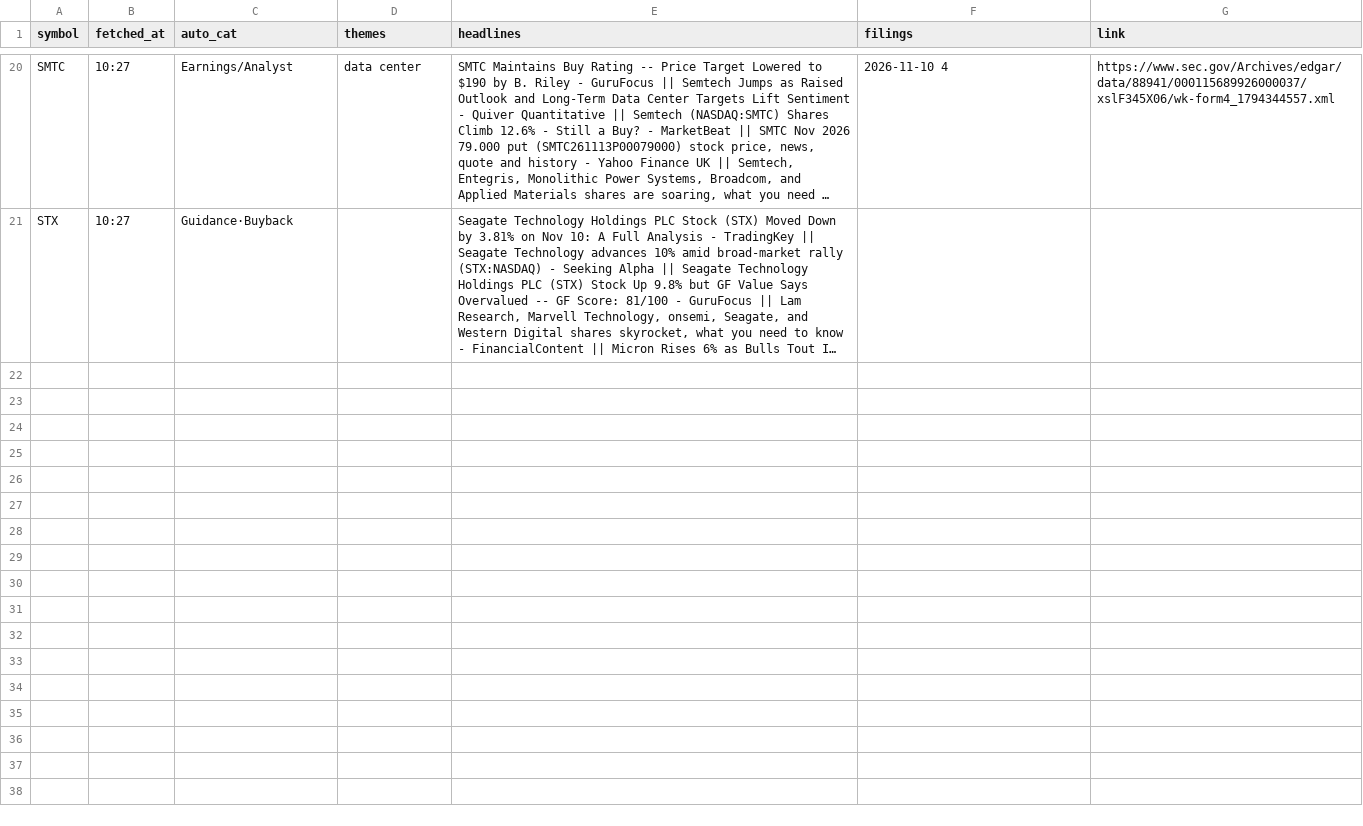
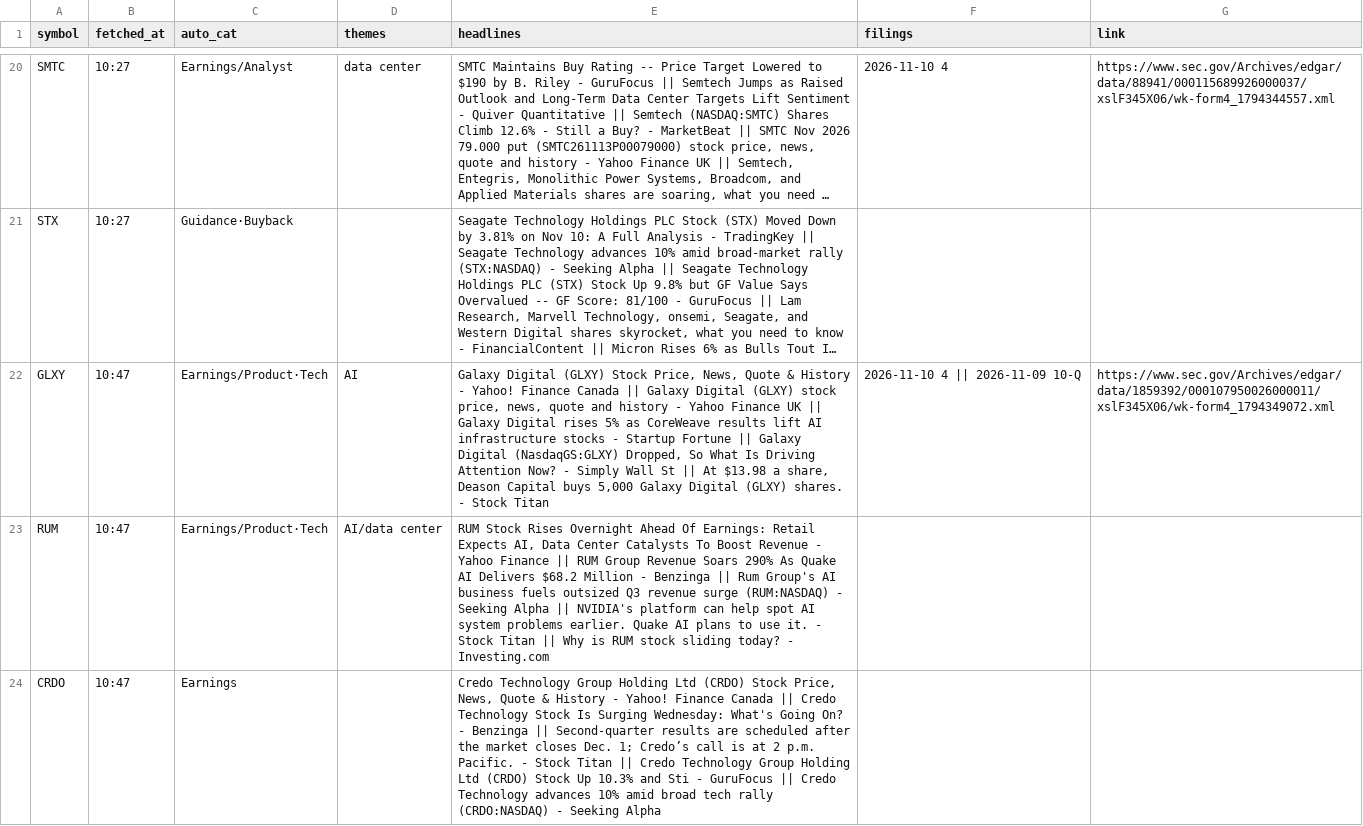
Before and after one commit to Ji-Hun-Seong/Ji-Hun-Seong, a CSV file: surge-study/data/intraday/us/news-2026-11-11.csv, drawn as a sheet; only a part is shown, gaps mark what is left out; long unchanged cells end in …; the diff covers the shown part only; the diff names each change by its address in the sheet, - before the commit and + after, or states it on an @@ line.

Commit message:
surge-intraday: 11-12 00:47 스냅샷

```diff
--- a/surge-study/data/intraday/us/news-2026-11-11.csv
+++ b/surge-study/data/intraday/us/news-2026-11-11.csv
+row 22: GLXY | 10:47 | Earnings/Product·Tech | AI | Galaxy Digital (GLXY) Stock Price, News, Quote & History - Yahoo! Finance Canada || Galaxy Digital (GLXY) stock price, news, quote and history - Yahoo Finance UK || Galaxy Digital rises 5% as CoreWeave results lift AI infrastructure stocks - Startup Fortune || Galaxy Digital (NasdaqGS:GLXY) Dropped, So What Is Driving Attention Now? - Simply Wall St || At $13.98 a share, Deason Capital buys 5,000 Galaxy Digital (GLXY) shares. - Stock Titan | 2026-11-10 4 || 2026-11-09 10-Q | https://www.sec.gov/Archives/edgar/data/1859392/000107950026000011/xslF345X06/wk-form4_1794349072.xml
+row 23: RUM | 10:47 | Earnings/Product·Tech | AI/data center | RUM Stock Rises Overnight Ahead Of Earnings: Retail Expects AI, Data Center Catalysts To Boost Revenue - Yahoo Finance || RUM Group Revenue Soars 290% As Quake AI Delivers $68.2 Million - Benzinga || Rum Group's AI business fuels outsized Q3 revenue surge (RUM:NASDAQ) - Seeking Alpha || NVIDIA's platform can help spot AI system problems earlier. Quake AI plans to use it. - Stock Titan || Why is RUM stock sliding today? - Investing.com
+row 24: CRDO | 10:47 | Earnings |  | Credo Technology Group Holding Ltd (CRDO) Stock Price, News, Quote & History - Yahoo! Finance Canada || Credo Technology Stock Is Surging Wednesday: What's Going On? - Benzinga || Second-quarter results are scheduled after the market closes Dec. 1; Credo’s call is at 2 p.m. Pacific. - Stock Titan || Credo Technology Group Holding Ltd (CRDO) Stock Up 10.3% and Sti - GuruFocus || Credo Technology advances 10% amid broad tech rally (CRDO:NASDAQ) - Seeking Alpha
```
Also changed, not shown: 6 added rows elsewhere in this file, 1 other file.
